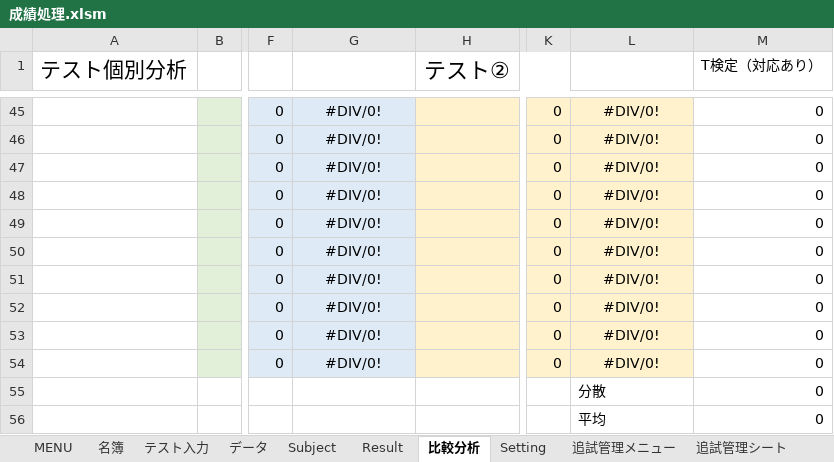
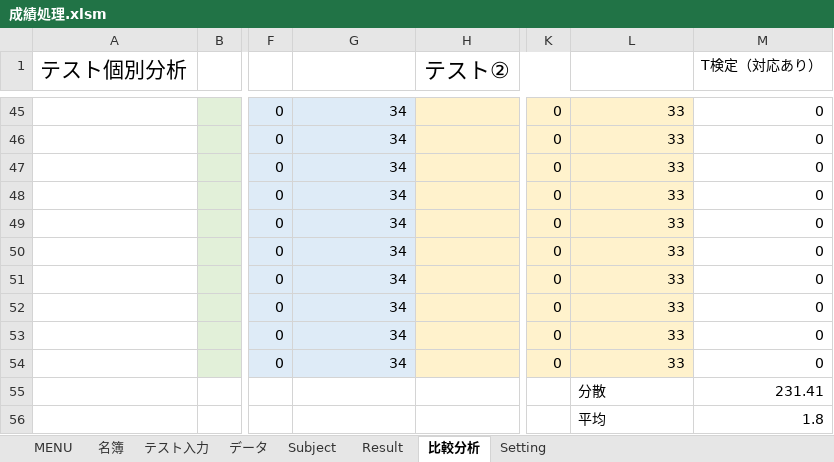
Before and after one commit to KenichiroY/GradeProcessing, an Excel workbook: 成績処理.xlsm, sheet 比較分析, drawn as a sheet; only a part is shown, gaps mark what is left out; values as stored, in another font and other column widths than the file's, no borders; charts and pictures not drawn; the diff covers the shown part only; the diff names each change by its address in the sheet, - before the commit and + after, or states it on an @@ line.

```diff
--- a/成績処理.xlsm (sheet 比較分析)
+++ b/成績処理.xlsm (sheet 比較分析)
@@ sheet tab hidden: 追試管理メニュー @@
@@ sheet tab hidden: 追試管理シート @@
-G45:G54: #DIV/0!
+G45:G54: 34
-G45:G54 alignment: center
+G45:G54 alignment: right
-L45:L54: #DIV/0!
+L45:L54: 33
-L45:L54 alignment: center
+L45:L54 alignment: right
-M55 (T検定（対応あり）): 0
+M55 (T検定（対応あり）): 231.41
-M56 (T検定（対応あり）): 0
+M56 (T検定（対応あり）): 1.8
```
Also changed, not shown: 36 added rows, 36 removed rows, 22 edited cells and cell formats elsewhere in this sheet, sheet Subject, sheet Result, sheet 名簿, sheet テスト入力, sheet データ, sheet MENU, 1 more sheet, hidden cells, charts or pictures.
